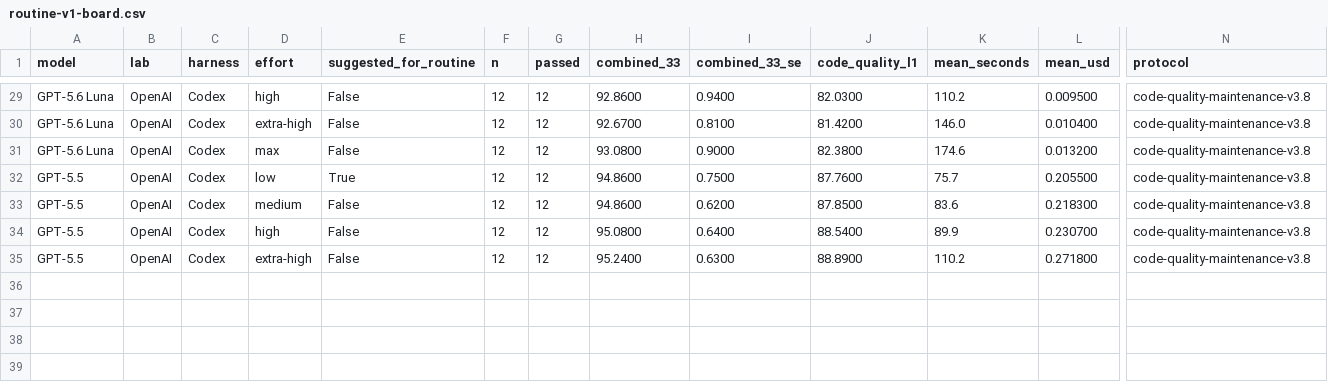
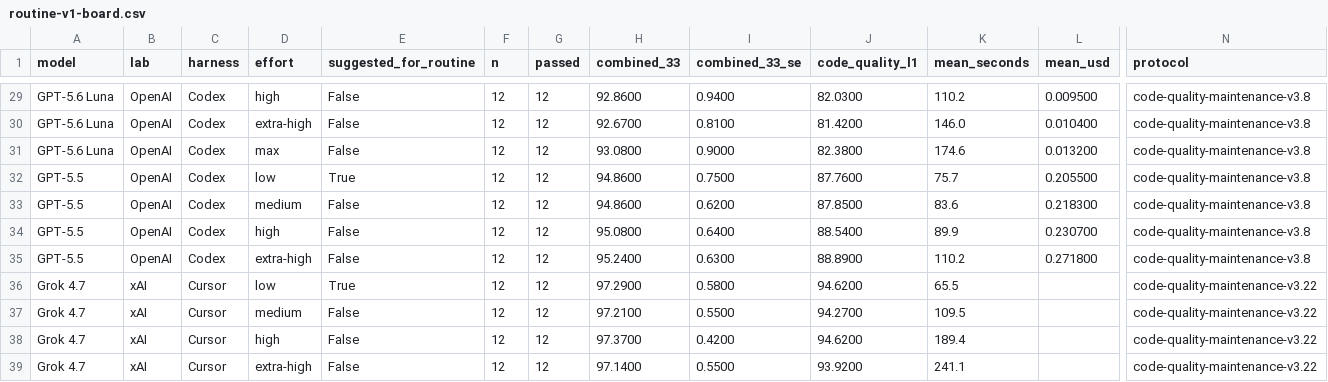
Before and after one commit to morganlinton/VulcanBenchCOM, a CSV file: assets/data/routine-v1-board.csv, drawn as a sheet; only a part is shown, gaps mark what is left out; rows hold the shown columns only; the diff names each change by its address in the sheet, - before the commit and + after, or states it on an @@ line.

```diff
--- a/assets/data/routine-v1-board.csv
+++ b/assets/data/routine-v1-board.csv
+row 36: Grok 4.7 | xAI | Cursor | low | True | 12 | 12 | 97.2900 | 0.5800 | 94.6200 | 65.5 |  | code-quality-maintenance-v3.22
+row 37: Grok 4.7 | xAI | Cursor | medium | False | 12 | 12 | 97.2100 | 0.5500 | 94.2700 | 109.5 |  | code-quality-maintenance-v3.22
+row 38: Grok 4.7 | xAI | Cursor | high | False | 12 | 12 | 97.3700 | 0.4200 | 94.6200 | 189.4 |  | code-quality-maintenance-v3.22
+row 39: Grok 4.7 | xAI | Cursor | extra-high | False | 12 | 12 | 97.1400 | 0.5500 | 93.9200 | 241.1 |  | code-quality-maintenance-v3.22
```
Also changed, not shown: 10 other files.
